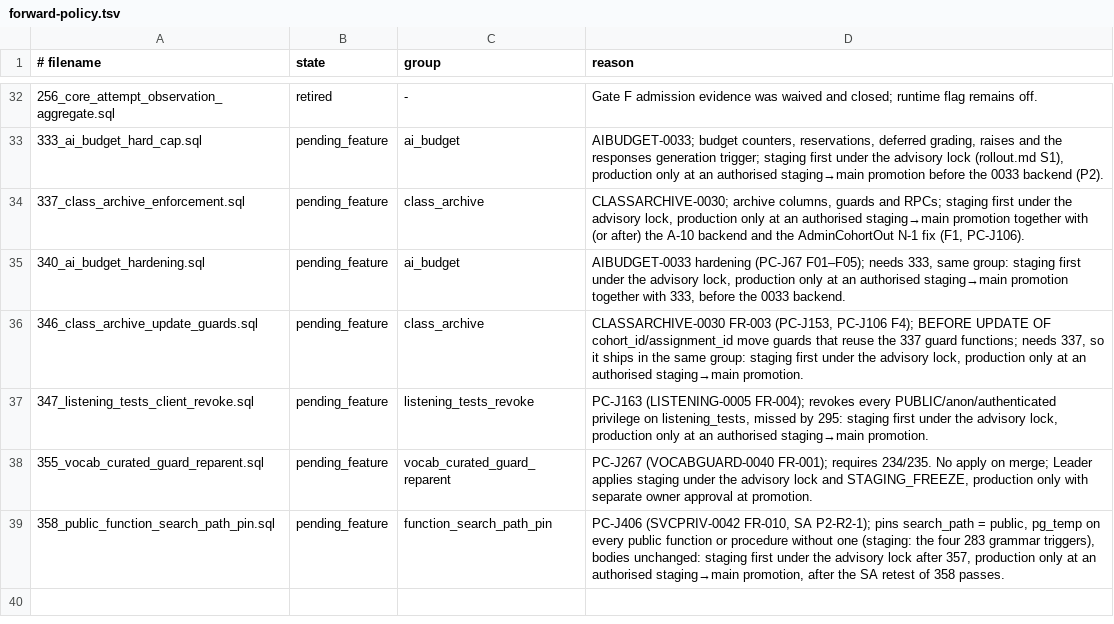
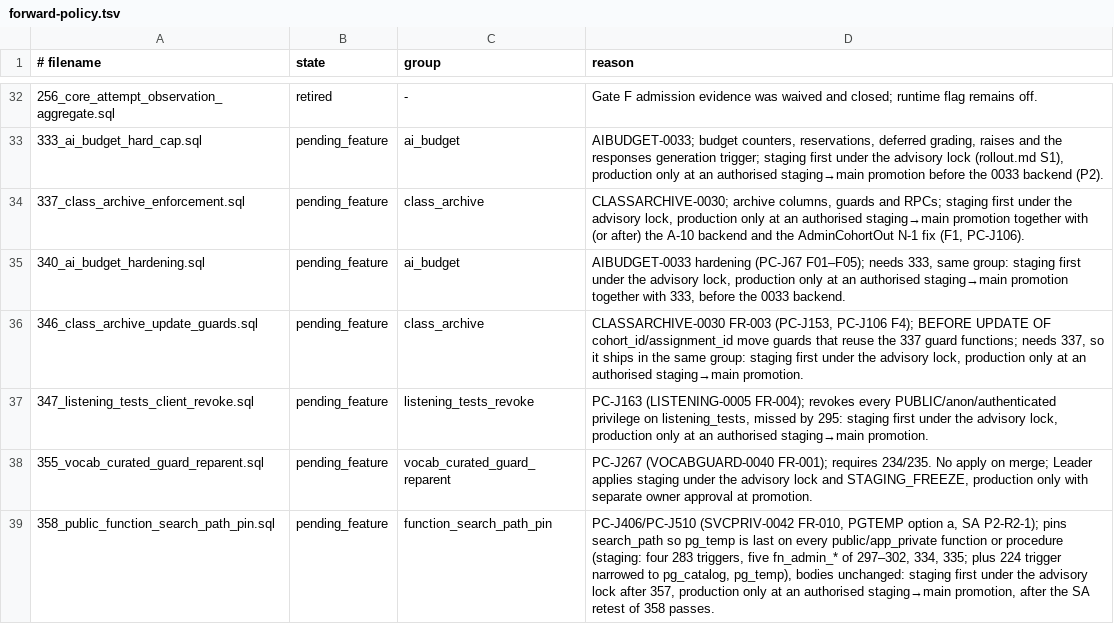
Before and after one commit to andyvinhtran1212-netizen/ielts-speaking-coach, a TSV file: backend/migrations/forward-policy.tsv, drawn as a sheet; only a part is shown, gaps mark what is left out.

```diff
--- a/backend/migrations/forward-policy.tsv
+++ b/backend/migrations/forward-policy.tsv
@@ -38,2 +38,2 @@
 355_vocab_curated_guard_reparent.sql	pending_feature	vocab_curated_guard_reparent	PC-J267 (VOCABGUARD-0040 FR-001); requires 234/235. No apply on merge; Leader applies staging under the advisory lock and STAGING_FREEZE, production only with separate owner approval at promotion.
-358_public_function_search_path_pin.sql	pending_feature	function_search_path_pin	PC-J406 (SVCPRIV-0042 FR-010, SA P2-R2-1); pins search_path = public, pg_temp on every public function or procedure without one (staging: the four 283 grammar triggers), bodies unchanged: staging first under the advisory lock after 357, production only at an authorised staging→main promotion, after the SA retest of 358 passes.
+358_public_function_search_path_pin.sql	pending_feature	function_search_path_pin	PC-J406/PC-J510 (SVCPRIV-0042 FR-010, PGTEMP option a, SA P2-R2-1); pins search_path so pg_temp is last on every public/app_private function or procedure (staging: four 283 triggers, five fn_admin_* of 297–302, 334, 335; plus 224 trigger narrowed to pg_catalog, pg_temp), bodies unchanged: staging first under the advisory lock after 357, production only at an authorised staging→main promotion, after the SA retest of 358 passes.
```
Also changed, not shown: 5 other files.
